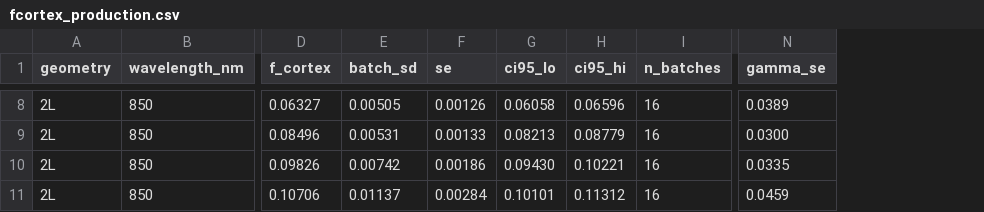
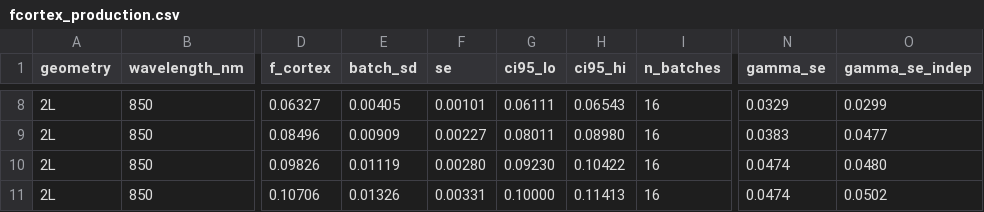
Before and after one commit to amir-ahsan/fnirs-kappa-correction, a CSV file: results/fcortex_production.csv, drawn as a sheet; only a part is shown, gaps mark what is left out; the diff covers the shown part only; the diff names each change by its address in the sheet, - before the commit and + after, or states it on an @@ line.

```diff
--- a/results/fcortex_production.csv
+++ b/results/fcortex_production.csv
+column O (gamma_se_indep), rows 8-11: 0.0299 | 0.0477 | 0.0480 | 0.0502
-E8 (batch_sd): 0.00505
+E8 (batch_sd): 0.00405
-F8 (se): 0.00126
+F8 (se): 0.00101
-G8 (ci95_lo): 0.06058
+G8 (ci95_lo): 0.06111
-H8 (ci95_hi): 0.06596
+H8 (ci95_hi): 0.06543
-N8 (gamma_se): 0.0389
+N8 (gamma_se): 0.0329
-E9 (batch_sd): 0.00531
+E9 (batch_sd): 0.00909
-F9 (se): 0.00133
+F9 (se): 0.00227
-G9 (ci95_lo): 0.08213
+G9 (ci95_lo): 0.08011
-H9 (ci95_hi): 0.08779
+H9 (ci95_hi): 0.08980
-N9 (gamma_se): 0.0300
+N9 (gamma_se): 0.0383
-E10 (batch_sd): 0.00742
+E10 (batch_sd): 0.01119
-F10 (se): 0.00186
+F10 (se): 0.00280
-G10 (ci95_lo): 0.09430
+G10 (ci95_lo): 0.09230
-H10 (ci95_hi): 0.10221
+H10 (ci95_hi): 0.10422
-N10 (gamma_se): 0.0335
+N10 (gamma_se): 0.0474
-E11 (batch_sd): 0.01137
+E11 (batch_sd): 0.01326
-F11 (se): 0.00284
+F11 (se): 0.00331
-G11 (ci95_lo): 0.10101
+G11 (ci95_lo): 0.10000
-H11 (ci95_hi): 0.11312
+H11 (ci95_hi): 0.11413
-N11 (gamma_se): 0.0459
+N11 (gamma_se): 0.0474
```
Also changed, not shown: 30 edited cells elsewhere in this file, 15 other files.
